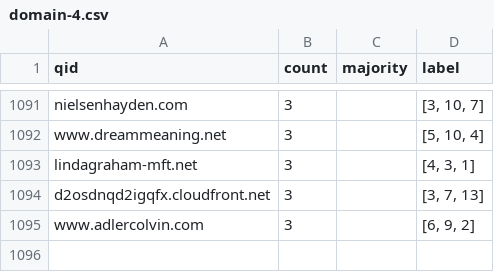
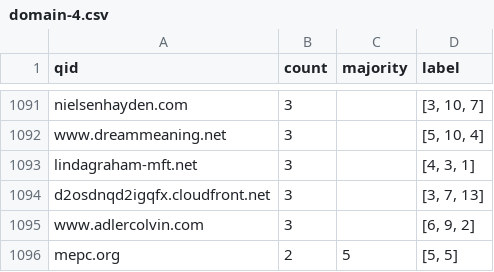
Before and after one commit to Haneul-Yoo/evidence-domain, a CSV file: data/domain-4.csv, drawn as a sheet; only a part is shown, gaps mark what is left out.

Commit message:
domain 3 -> 4

```diff
--- a/data/domain-4.csv
+++ b/data/domain-4.csv
@@ -1095 +1095,2 @@ d2osdnqd2igqfx.cloudfront.net,3,,"[3, 7, 13]"
 www.adlercolvin.com,3,,"[6, 9, 2]"
+mepc.org,2,5,"[5, 5]"
```
